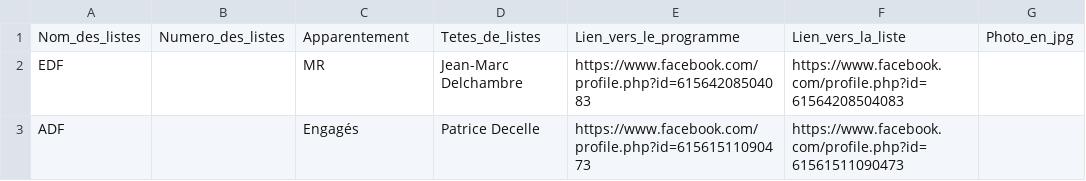
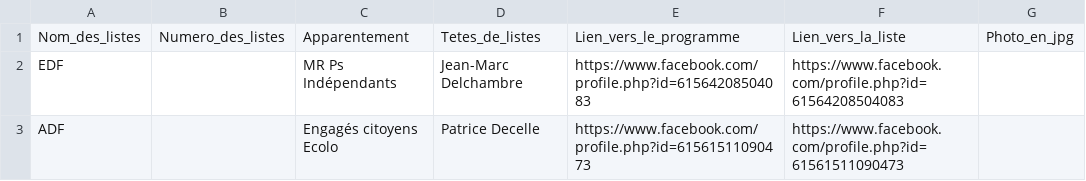
Before and after one commit to amcaw/electionslists, a CSV file: 4317.csv, drawn as a sheet.

Commit message:
Upload CSV file

```diff
--- a/4317.csv
+++ b/4317.csv
@@ -1,3 +1,3 @@
 Nom_des_listes,Numero_des_listes,Apparentement,Tetes_de_listes,Lien_vers_le_programme,Lien_vers_la_liste,Photo_en_jpg
-EDF,,MR,Jean-Marc Delchambre,https://www.facebook.com/profile.php?id=61564208504083,https://www.facebook.com/profile.php?id=61564208504083,
-ADF,,Engagés,Patrice Decelle,https://www.facebook.com/profile.php?id=61561511090473,https://www.facebook.com/profile.php?id=61561511090473,
+EDF,,MR  Ps  Indépendants,Jean-Marc Delchambre,https://www.facebook.com/profile.php?id=61564208504083,https://www.facebook.com/profile.php?id=61564208504083,
+ADF,,Engagés  citoyens  Ecolo,Patrice Decelle,https://www.facebook.com/profile.php?id=61561511090473,https://www.facebook.com/profile.php?id=61561511090473,
```
